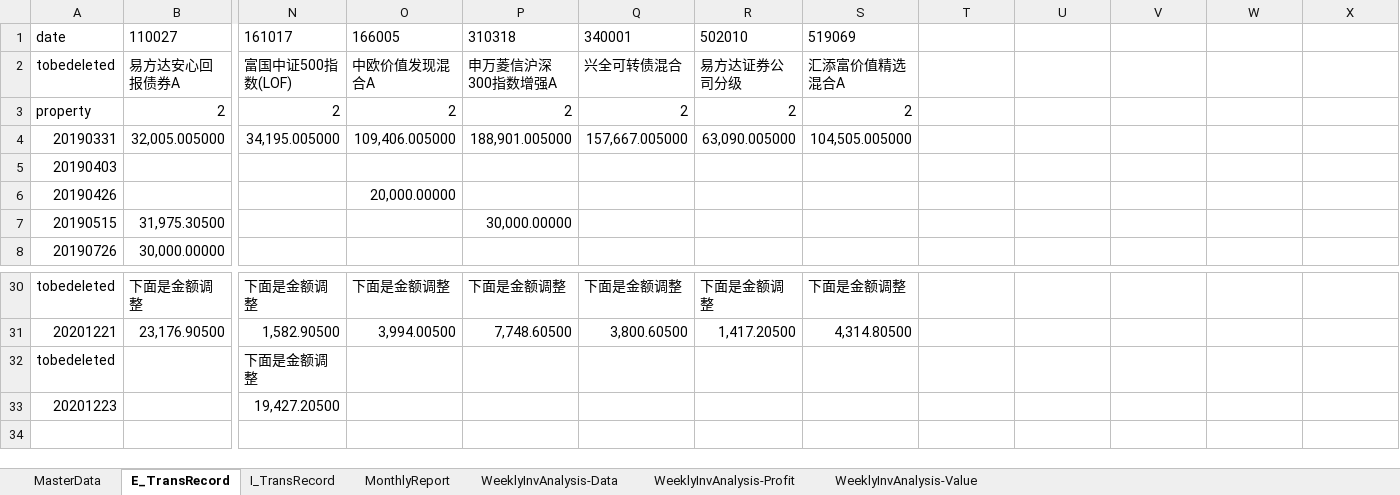
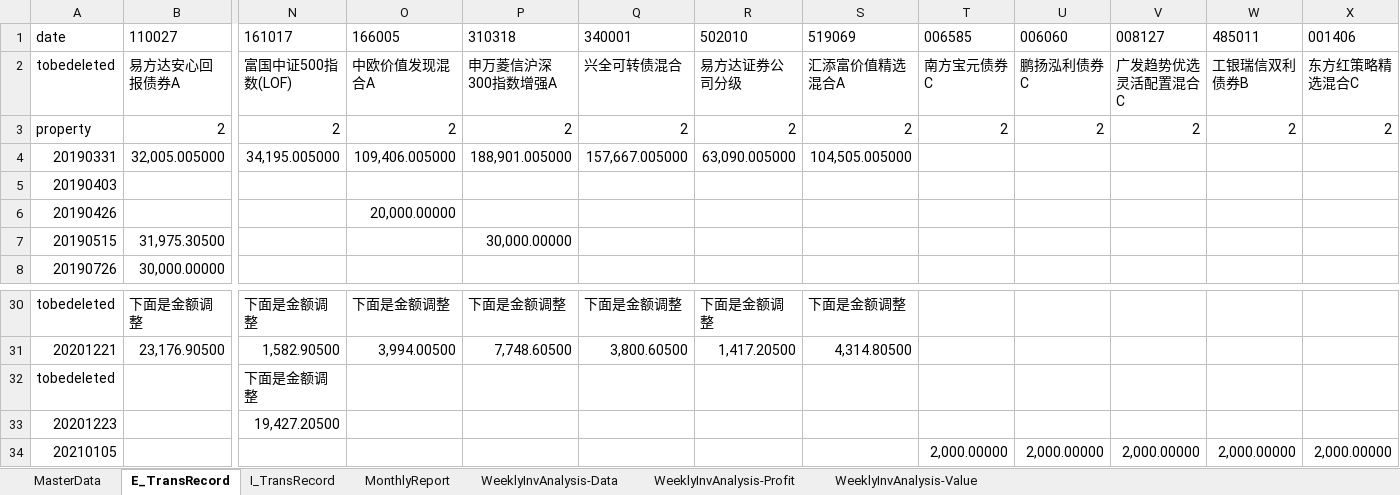
Before and after one commit to laye0619/my_inv_mgr, an Excel workbook: 01_params/Inv_Asset_Record.xlsx, sheet E_TransRecord, drawn as a sheet; only a part is shown, gaps mark what is left out; values as stored, in another font and other column widths than the file's, no borders; rows hold the shown columns only; the diff names each change by its address in the sheet, - before the commit and + after, or states it on an @@ line.

```diff
--- a/01_params/Inv_Asset_Record.xlsx (sheet E_TransRecord)
+++ b/01_params/Inv_Asset_Record.xlsx (sheet E_TransRecord)
-T1: (empty)
+T1: 006585
-U1: (empty)
+U1: 006060
-V1: (empty)
+V1: 008127
-W1: (empty)
+W1: 485011
-X1: (empty)
+X1: 001406
-T2: (empty)
+T2: 南方宝元债券C
-U2: (empty)
+U2: 鹏扬泓利债券C
-V2: (empty)
+V2: 广发趋势优选灵活配置混合C
-W2: (empty)
+W2: 工银瑞信双利债券B
-X2: (empty)
+X2: 东方红策略精选混合C
-T3: (empty)
+T3: 2
-U3: (empty)
+U3: 2
-V3: (empty)
+V3: 2
-W3: (empty)
+W3: 2
-X3: (empty)
+X3: 2
+row 34: 20210105 |  |  |  |  |  |  |  | 2,000.00000 | 2,000.00000 | 2,000.00000 | 2,000.00000 | 2,000.00000
```
Also changed, not shown: sheet MonthlyReport, sheet WeeklyInvAnalysis-Data, sheet MasterData, sheet WeeklyInvAnalysis-Value, sheet WeeklyInvAnalysis-Profit, charts or pictures, 3 other files.
